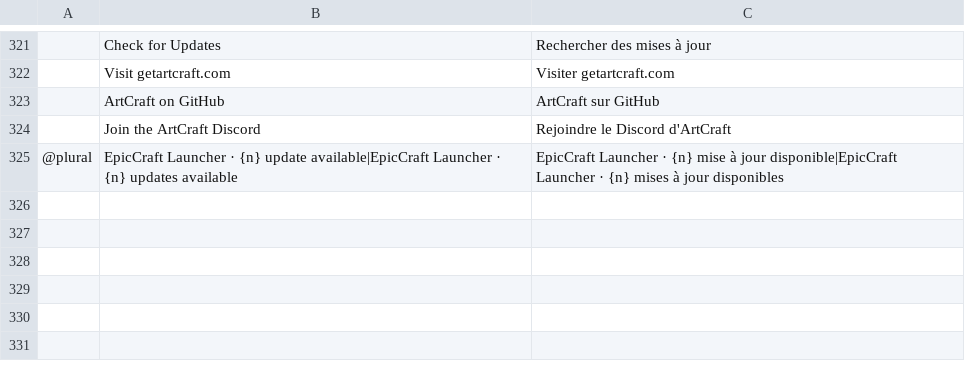
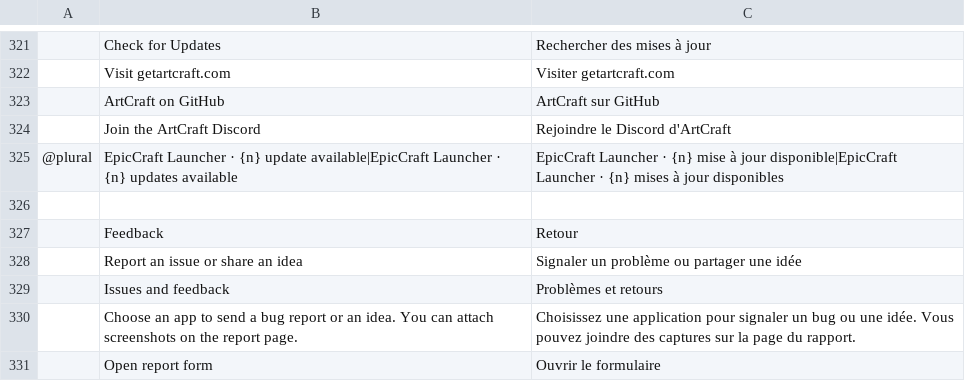
Before and after one commit to EpicIsTheOne/EpicCraft, a TSV file: crates/ui-egui/src/i18n/fr.tsv, drawn as a sheet; only a part is shown, gaps mark what is left out; the diff names each change by its address in the sheet, - before the commit and + after, or states it on an @@ line.

```diff
--- a/crates/ui-egui/src/i18n/fr.tsv
+++ b/crates/ui-egui/src/i18n/fr.tsv
+row 326: (empty)
+row 327:  | Feedback | Retour
+row 328:  | Report an issue or share an idea | Signaler un problème ou partager une idée
+row 329:  | Issues and feedback | Problèmes et retours
+row 330:  | Choose an app to send a bug report or an idea. You can attach screenshots on the report page. | Choisissez une application pour signaler un bug ou une idée. Vous pouvez joindre des captures sur la page du rapport.
+row 331:  | Open report form | Ouvrir le formulaire
```
Also changed, not shown: crates/ui-egui/src/i18n/de.tsv, crates/ui-egui/src/i18n/pt-BR.tsv, 14 other files.
